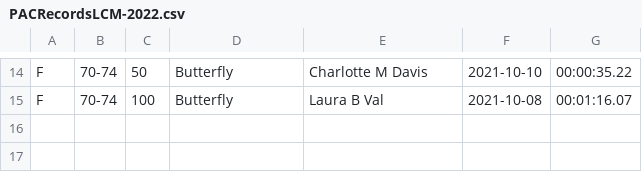
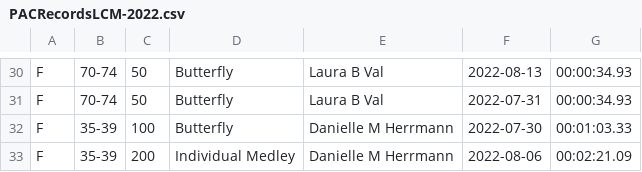
Before and after one commit to bobup/PMSTopTen, a CSV file: SeasonData/Season-2022/SourceData-2022/PACRecordsLCM-2022.csv, drawn as a sheet; only a part is shown, gaps mark what is left out; addresses are those after the commit; the diff covers the shown part only; the diff names each change by its address in the sheet, - before the commit and + after, or states it on an @@ line.

```diff
--- a/SeasonData/Season-2022/SourceData-2022/PACRecordsLCM-2022.csv
+++ b/SeasonData/Season-2022/SourceData-2022/PACRecordsLCM-2022.csv
-E30: Charlotte M Davis
+E30: Laura B Val
-F30: 2021-10-10
+F30: 2022-08-13
-G30: 00:00:35.22
+G30: 00:00:34.93
-C31: 100
+C31: 50
-F31: 2021-10-08
+F31: 2022-07-31
-G31: 00:01:16.07
+G31: 00:00:34.93
+row 32: F | 35-39 | 100 | Butterfly | Danielle M Herrmann | 2022-07-30 | 00:01:03.33
+row 33: F | 35-39 | 200 | Individual Medley | Danielle M Herrmann | 2022-08-06 | 00:02:21.09
```
Also changed, not shown: 17 added rows, 1 removed row and 45 edited cells elsewhere in this file, SeasonData/Season-2019/SourceData-2019/PACRecordsSCM-2019.csv, SeasonData/Season-2019/SourceData-2019/USMSRecords-W-SCM-2019.csv, 34 other files.
